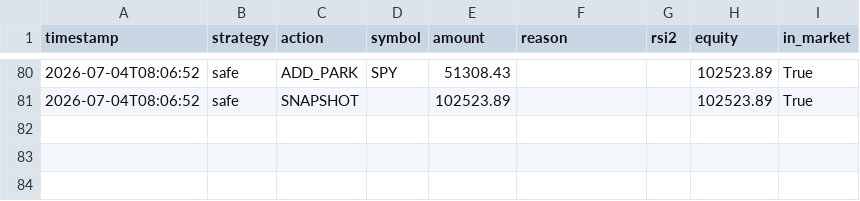
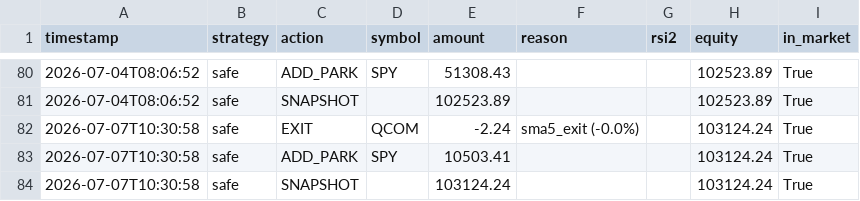
Before and after one commit to jonashaselhofer5-ship-it/Trader, a CSV file: data/journal.csv, drawn as a sheet; only a part is shown, gaps mark what is left out.

Commit message:
Daily run 2026-07-07

```diff
--- a/data/journal.csv
+++ b/data/journal.csv
@@ -81 +81,4 @@ timestamp,strategy,action,symbol,amount,reason,rsi2,equity,in_market
 2026-07-04T08:06:52,safe,SNAPSHOT,,102523.89,,,102523.89,True
+2026-07-07T10:30:58,safe,EXIT,QCOM,-2.24,sma5_exit (-0.0%),,103124.24,True
+2026-07-07T10:30:58,safe,ADD_PARK,SPY,10503.41,,,103124.24,True
+2026-07-07T10:30:58,safe,SNAPSHOT,,103124.24,,,103124.24,True
```
